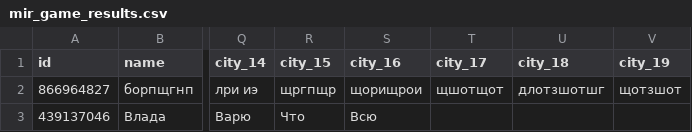
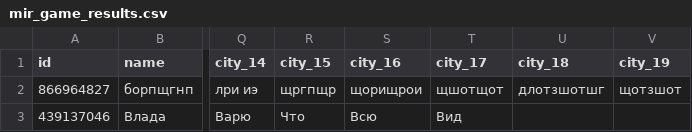
Before and after one commit to muzredmaksimov-dot/MIR_GAME, a CSV file: mir_game_results.csv, drawn as a sheet; only a part is shown, gaps mark what is left out; the diff names each change by its address in the sheet, - before the commit and + after, or states it on an @@ line.

Commit message:
update results

```diff
--- a/mir_game_results.csv
+++ b/mir_game_results.csv
-T3 (city_17): (empty)
+T3 (city_17): Вид
```
